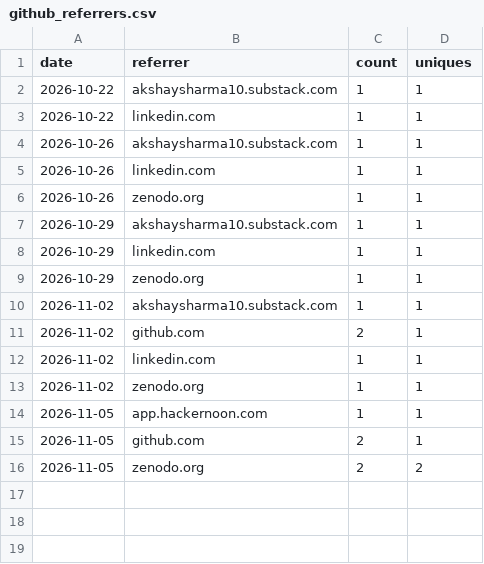
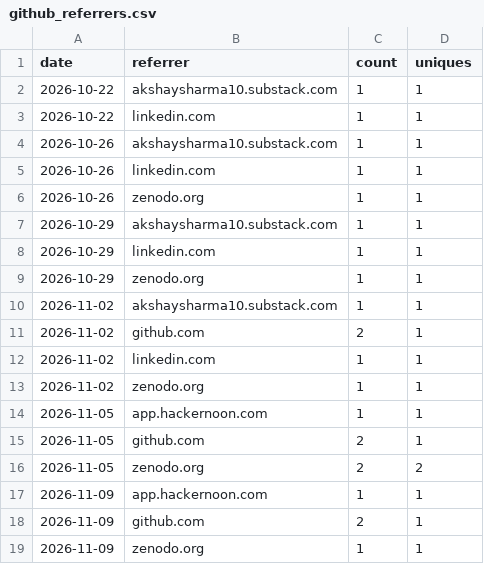
Before and after one commit to akshaysharma1088/pipemend, a CSV file: metrics/github_referrers.csv, drawn as a sheet; the diff names each change by its address in the sheet, - before the commit and + after, or states it on an @@ line.

```diff
--- a/metrics/github_referrers.csv
+++ b/metrics/github_referrers.csv
+row 17: 2026-11-09 | app.hackernoon.com | 1 | 1
+row 18: 2026-11-09 | github.com | 2 | 1
+row 19: 2026-11-09 | zenodo.org | 1 | 1
```
Also changed, not shown: metrics/github_traffic_daily.csv, metrics/snapshots.csv, 1 other file.
